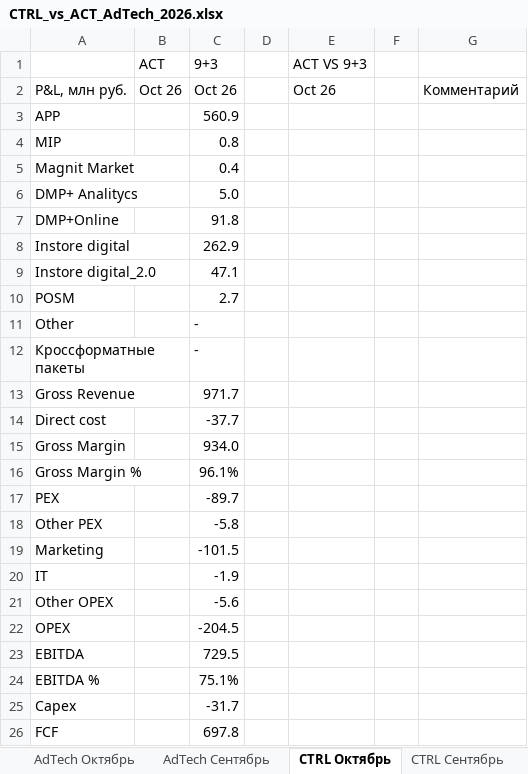
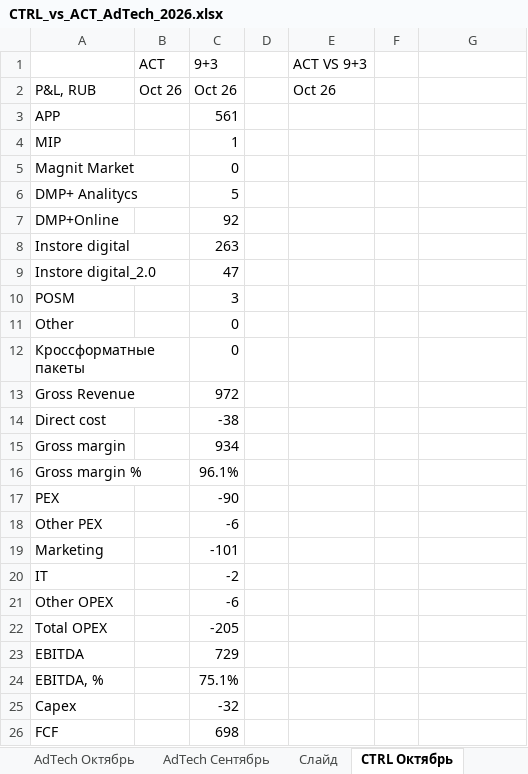
Before and after one commit to DenisMagnit/1, an Excel workbook: CTRL_vs_ACT_AdTech_2026.xlsx, sheet CTRL Октябрь, drawn as a sheet; values as stored, in another font and other column widths than the file's, no cell formats; removed rows and columns are numbered as before the commit, all else as after; the diff names each change by its address in the sheet, - before the commit and + after, or states it on an @@ line.

```diff
--- a/CTRL_vs_ACT_AdTech_2026.xlsx (sheet CTRL Октябрь)
+++ b/CTRL_vs_ACT_AdTech_2026.xlsx (sheet CTRL Октябрь)
+sheet tab: Слайд
-A2: P&L, млн руб.
+A2: P&L, RUB
-G2: Комментарий
+G2: (empty)
-C3 (9+3): 560.9
+C3 (9+3): 561
-C4 (9+3): 0.8
+C4 (9+3): 1
-C5 (9+3): 0.4
+C5 (9+3): 0
-C6 (9+3): 5.0
+C6 (9+3): 5
-C7 (9+3): 91.8
+C7 (9+3): 92
-C8 (9+3): 262.9
+C8 (9+3): 263
-C9 (9+3): 47.1
+C9 (9+3): 47
-C10 (9+3): 2.7
+C10 (9+3): 3
-C11:C12 (9+3): -
+C11:C12 (9+3): 0
-C13 (9+3): 971.7
+C13 (9+3): 972
-C14 (9+3): -37.7
+C14 (9+3): -38
-row 15: Gross Margin |  | 934.0
+row 15: Gross margin |  | 934
-A16: Gross Margin %
+A16: Gross margin %
-C17 (9+3): -89.7
+C17 (9+3): -90
-C18 (9+3): -5.8
+C18 (9+3): -6
-C19 (9+3): -101.5
+C19 (9+3): -101
-C20 (9+3): -1.9
+C20 (9+3): -2
-C21 (9+3): -5.6
+C21 (9+3): -6
-row 22: OPEX |  | -204.5
+row 22: Total OPEX |  | -205
-C23 (9+3): 729.5
+C23 (9+3): 729
-A24: EBITDA %
+A24: EBITDA, %
-C25 (9+3): -31.7
+C25 (9+3): -32
-C26 (9+3): 697.8
+C26 (9+3): 698
```
Also changed, not shown: sheet AdTech 2026, sheet CTRL Сентябрь, sheet AdTech Сентябрь, sheet AdTech Октябрь, cell formats, formulas that keep their value, charts or pictures.
